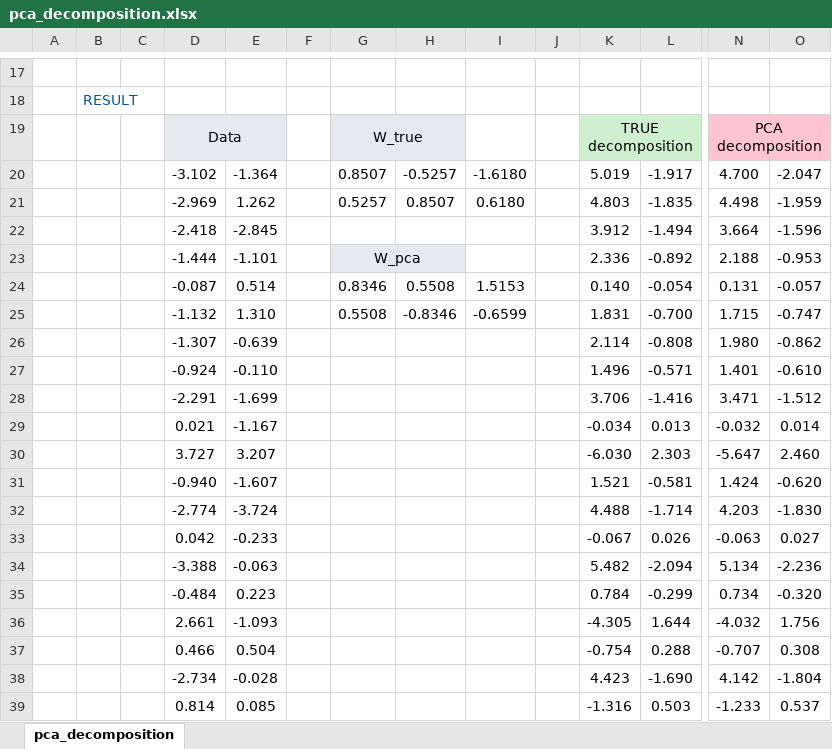
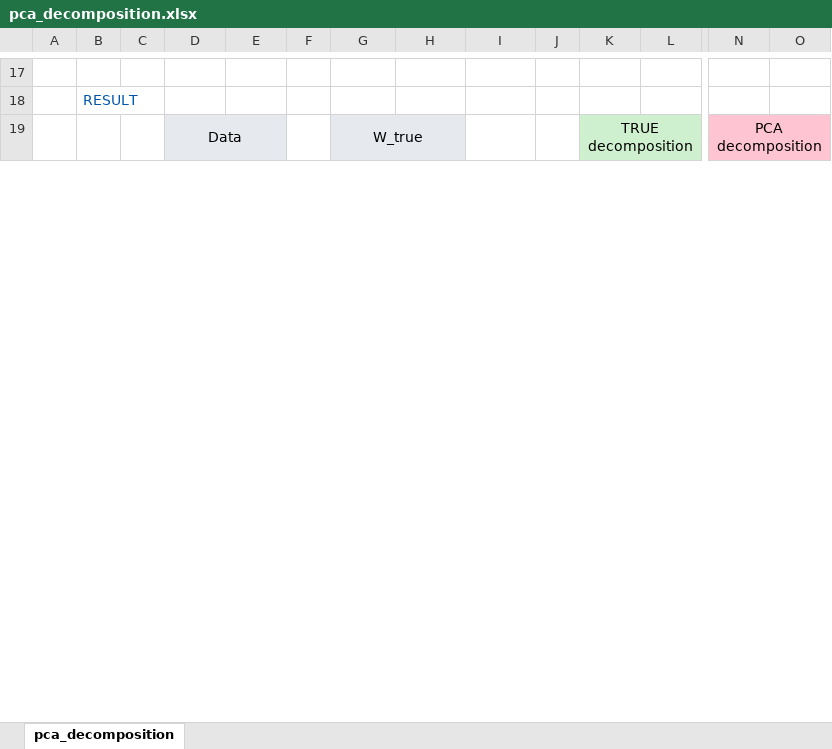
Before and after one commit to JulijJegorov/tandem-algorithms, an Excel workbook: examples/pca_decomposition/pca_decomposition.xlsx, sheet pca_decomposition, drawn as a sheet; only a part is shown, gaps mark what is left out; values as stored, in another font and other column widths than the file's, no borders; charts and pictures not drawn; removed rows and columns are numbered as before the commit, all else as after; rows hold the shown columns only; the diff covers the shown part only; the diff names each change by its address in the sheet, - before the commit and + after, or states it on an @@ line.

```diff
--- a/examples/pca_decomposition/pca_decomposition.xlsx (sheet pca_decomposition)
+++ b/examples/pca_decomposition/pca_decomposition.xlsx (sheet pca_decomposition)
-row 20:  |  |  | -3.102 | -1.364 |  | 0.8507 | -0.5257 | -1.6180 |  | 5.019 | -1.917 | 4.700 | -2.047
-row 21:  |  |  | -2.969 | 1.262 |  | 0.5257 | 0.8507 | 0.6180 |  | 4.803 | -1.835 | 4.498 | -1.959
-row 22:  |  |  | -2.418 | -2.845 |  |  |  |  |  | 3.912 | -1.494 | 3.664 | -1.596
-row 23:  |  |  | -1.444 | -1.101 |  | W_pca |  |  |  | 2.336 | -0.892 | 2.188 | -0.953
-row 24:  |  |  | -0.087 | 0.514 |  | 0.8346 | 0.5508 | 1.5153 |  | 0.140 | -0.054 | 0.131 | -0.057
-row 25:  |  |  | -1.132 | 1.310 |  | 0.5508 | -0.8346 | -0.6599 |  | 1.831 | -0.700 | 1.715 | -0.747
-row 26:  |  |  | -1.307 | -0.639 |  |  |  |  |  | 2.114 | -0.808 | 1.980 | -0.862
-row 27:  |  |  | -0.924 | -0.110 |  |  |  |  |  | 1.496 | -0.571 | 1.401 | -0.610
-row 28:  |  |  | -2.291 | -1.699 |  |  |  |  |  | 3.706 | -1.416 | 3.471 | -1.512
-row 29:  |  |  | 0.021 | -1.167 |  |  |  |  |  | -0.034 | 0.013 | -0.032 | 0.014
-row 30:  |  |  | 3.727 | 3.207 |  |  |  |  |  | -6.030 | 2.303 | -5.647 | 2.460
-row 31:  |  |  | -0.940 | -1.607 |  |  |  |  |  | 1.521 | -0.581 | 1.424 | -0.620
-row 32:  |  |  | -2.774 | -3.724 |  |  |  |  |  | 4.488 | -1.714 | 4.203 | -1.830
-row 33:  |  |  | 0.042 | -0.233 |  |  |  |  |  | -0.067 | 0.026 | -0.063 | 0.027
-row 34:  |  |  | -3.388 | -0.063 |  |  |  |  |  | 5.482 | -2.094 | 5.134 | -2.236
-row 35:  |  |  | -0.484 | 0.223 |  |  |  |  |  | 0.784 | -0.299 | 0.734 | -0.320
-row 36:  |  |  | 2.661 | -1.093 |  |  |  |  |  | -4.305 | 1.644 | -4.032 | 1.756
-row 37:  |  |  | 0.466 | 0.504 |  |  |  |  |  | -0.754 | 0.288 | -0.707 | 0.308
-row 38:  |  |  | -2.734 | -0.028 |  |  |  |  |  | 4.423 | -1.690 | 4.142 | -1.804
-row 39:  |  |  | 0.814 | 0.085 |  |  |  |  |  | -1.316 | 0.503 | -1.233 | 0.537
```
Also changed, not shown: 50 added rows, 30 removed rows and 4 edited cells elsewhere in this sheet, charts or pictures, examples/quadratic_programming/quadratic_programming.xlsx, 6 other files.
